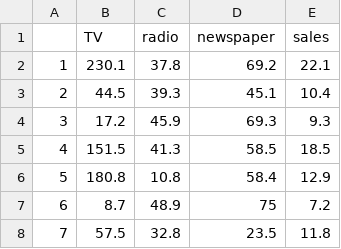
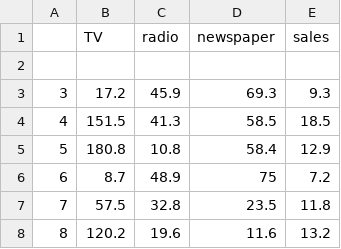
Before and after one commit to dipesh50061-blip/MLops-Day-01, a CSV file: data/Advertising.csv, drawn as a sheet; only a part is shown; the shorter side is filled out with more unchanged rows.

```diff
--- a/data/Advertising.csv
+++ b/data/Advertising.csv
@@ -1,4 +1,3 @@
 ,TV,radio,newspaper,sales
-1,230.1,37.8,69.2,22.1
-2,44.5,39.3,45.1,10.4
+
 3,17.2,45.9,69.3,9.3
```
